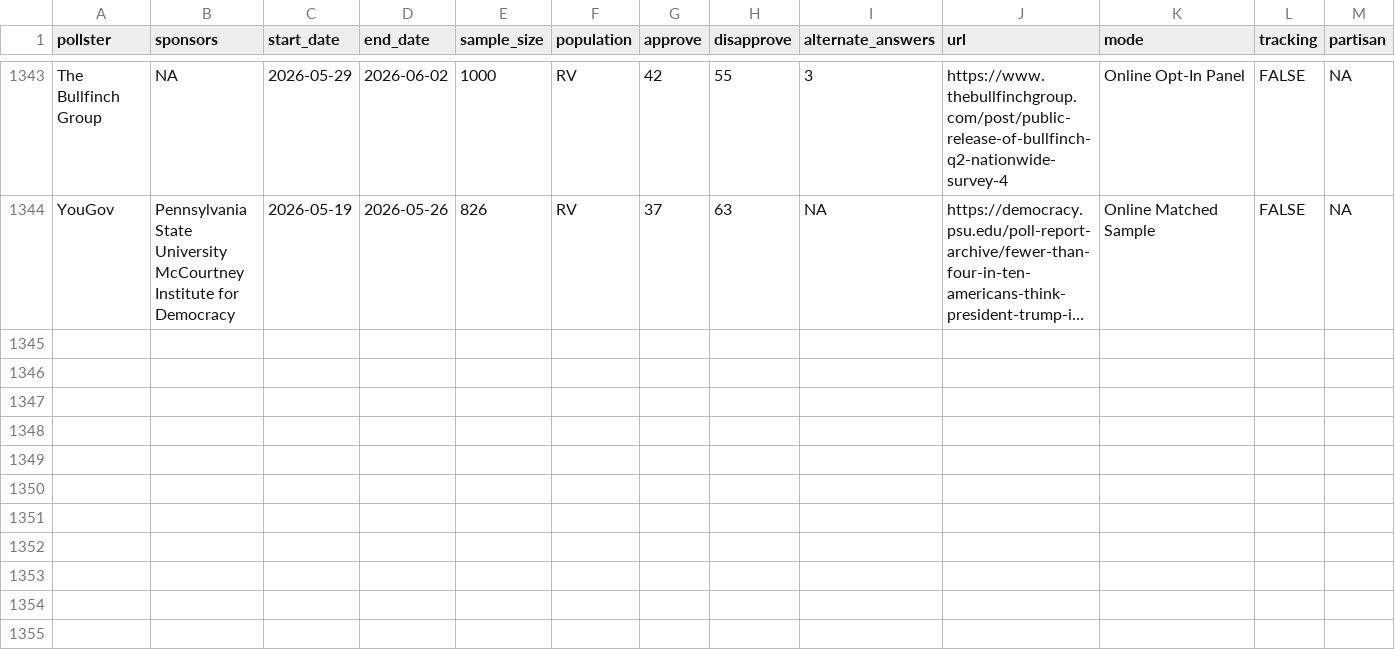
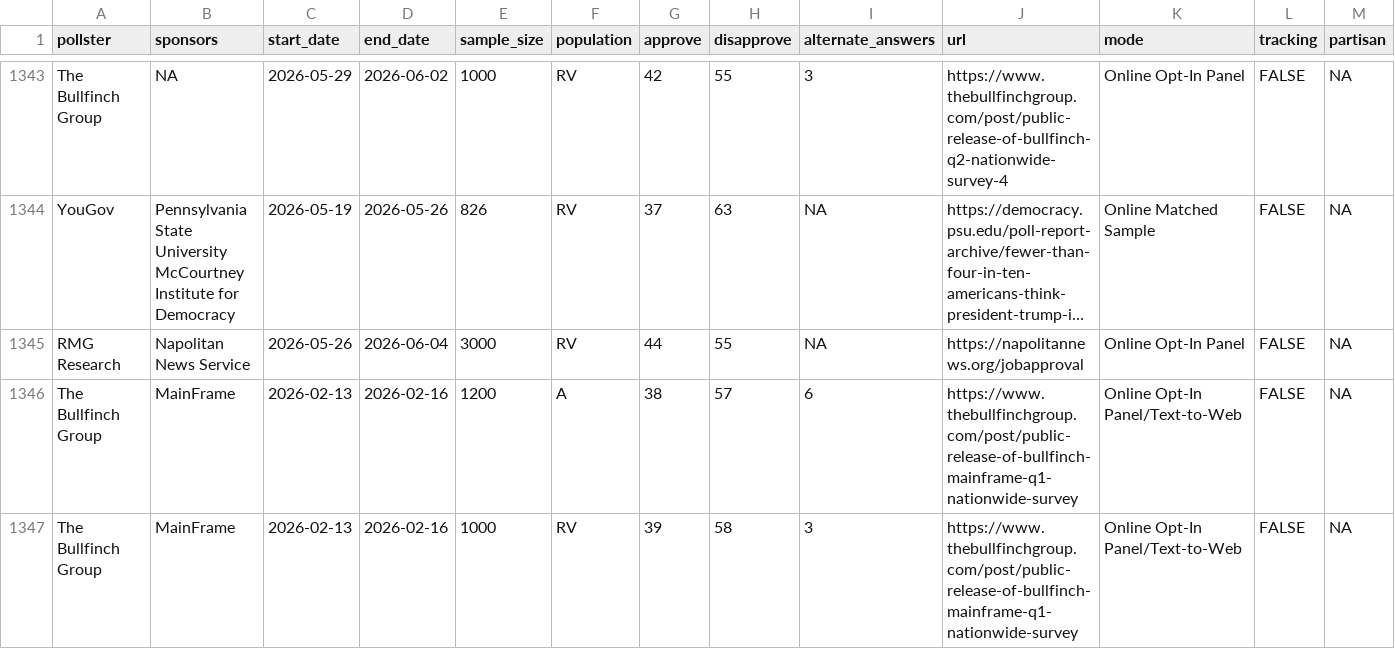
Before and after one commit to Hackquantumcpp/snoutcounter-backend, a CSV file: data/president_approval_polls.csv, drawn as a sheet; only a part is shown, gaps mark what is left out; long unchanged cells end in …; rows hold the shown columns only; the diff names each change by its address in the sheet, - before the commit and + after, or states it on an @@ line.

```diff
--- a/data/president_approval_polls.csv
+++ b/data/president_approval_polls.csv
+row 1345: RMG Research | Napolitan News Service | 2026-05-26 | 2026-06-04 | 3000 | RV | 44 | 55 | NA | https://napolitannews.org/jobapproval | Online Opt-In Panel | FALSE | NA
+row 1346: The Bullfinch Group | MainFrame | 2026-02-13 | 2026-02-16 | 1200 | A | 38 | 57 | 6 | https://www.thebullfinchgroup.com/post/public-release-of-bullfinch-mainframe-q1-nationwide-survey | Online Opt-In Panel/Text-to-Web | FALSE | NA
+row 1347: The Bullfinch Group | MainFrame | 2026-02-13 | 2026-02-16 | 1000 | RV | 39 | 58 | 3 | https://www.thebullfinchgroup.com/post/public-release-of-bullfinch-mainframe-q1-nationwide-survey | Online Opt-In Panel/Text-to-Web | FALSE | NA
```
Also changed, not shown: averages/presidential_2026_iran_war_approvals.csv, averages/presidential_issue_approvals.csv, 8 other files.
